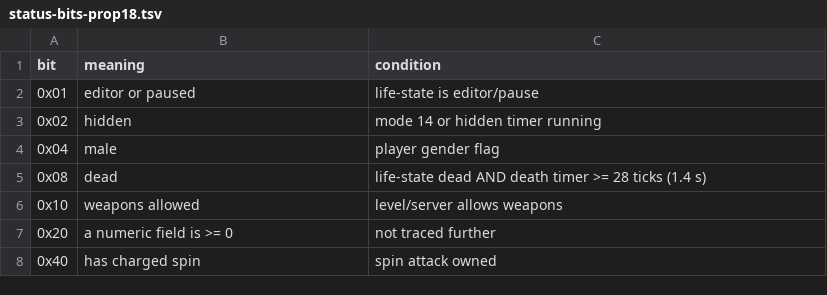
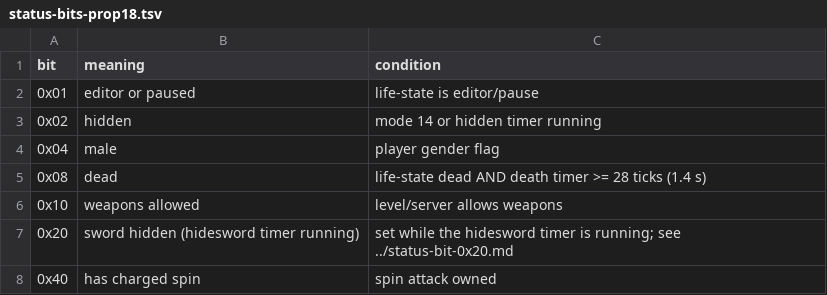
Before and after one commit to squirelworks/Graal_analysis, a TSV file: client-internals/decomp-findings-2026-10-24/status-bits-prop18.tsv, drawn as a sheet.

```diff
--- a/client-internals/decomp-findings-2026-10-24/status-bits-prop18.tsv
+++ b/client-internals/decomp-findings-2026-10-24/status-bits-prop18.tsv
@@ -6,3 +6,3 @@ bit	meaning	condition
 0x10	weapons allowed	level/server allows weapons
-0x20	a numeric field is >= 0	not traced further
+0x20	sword hidden (hidesword timer running)	set while the hidesword timer is running; see ../status-bit-0x20.md
 0x40	has charged spin	spin attack owned
```
Also changed, not shown: client-internals/decomp-findings-2026-10-24-d/open-questions.tsv, 6 other files.
